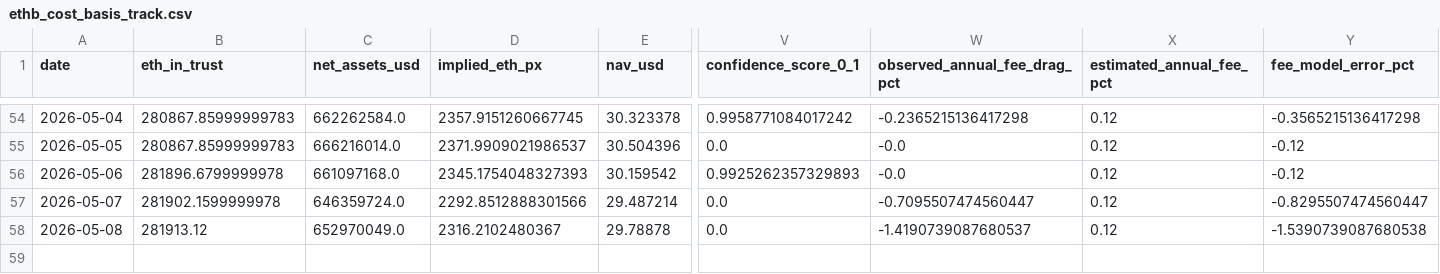
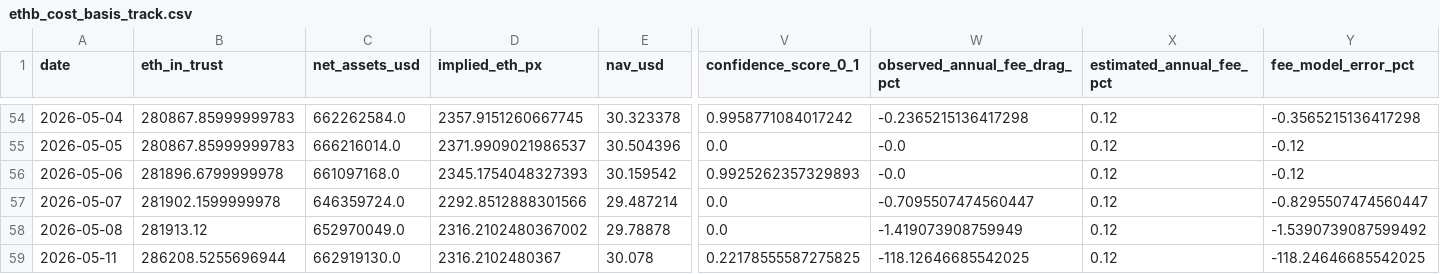
Before and after one commit to jungmin1212/etf-dashboard, a CSV file: ethb_tracker/ethb_cost_basis_track.csv, drawn as a sheet; only a part is shown, gaps mark what is left out; rows hold the shown columns only; the diff names each change by its address in the sheet, - before the commit and + after, or states it on an @@ line.

```diff
--- a/ethb_tracker/ethb_cost_basis_track.csv
+++ b/ethb_tracker/ethb_cost_basis_track.csv
-D58 (implied_eth_px): 2316.2102480367
+D58 (implied_eth_px): 2316.2102480367002
-W58 (observed_annual_fee_drag_pct): -1.4190739087680537
+W58 (observed_annual_fee_drag_pct): -1.419073908759949
-Y58 (fee_model_error_pct): -1.5390739087680538
+Y58 (fee_model_error_pct): -1.5390739087599492
+row 59: 2026-05-11 | 286208.5255696944 | 662919130.0 | 2316.2102480367 | 30.078 | 0.22178555587275825 | -118.12646685542025 | 0.12 | -118.24646685542025
```
Also changed, not shown: etha_tracker/etha_cost_basis_track.csv, etha_tracker/etha_daily_snapshots.csv, 5 other files.
